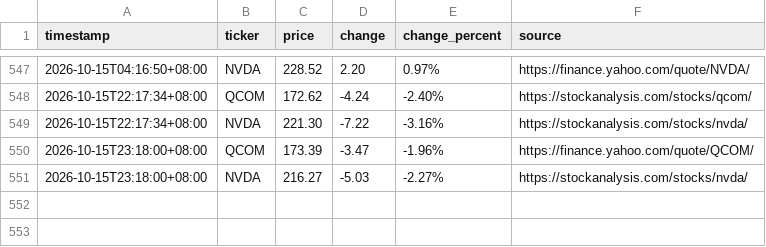
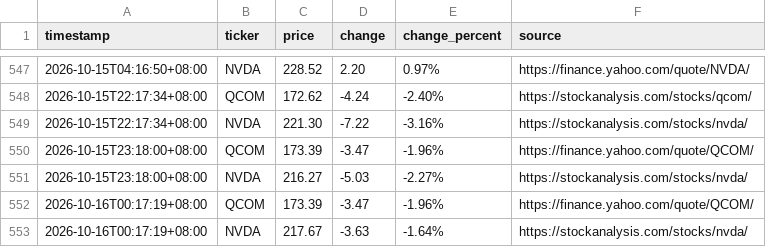
Before and after one commit to JeffLo21/test_repo, a CSV file: prices.csv, drawn as a sheet; only a part is shown, gaps mark what is left out.

```diff
--- a/prices.csv
+++ b/prices.csv
@@ -551 +551,3 @@ timestamp,ticker,price,change,change_percent,source
 2026-10-15T23:18:00+08:00,NVDA,216.27,-5.03,-2.27%,https://stockanalysis.com/stocks/nvda/
+2026-10-16T00:17:19+08:00,QCOM,173.39,-3.47,-1.96%,https://finance.yahoo.com/quote/QCOM/
+2026-10-16T00:17:19+08:00,NVDA,217.67,-3.63,-1.64%,https://stockanalysis.com/stocks/nvda/
```
